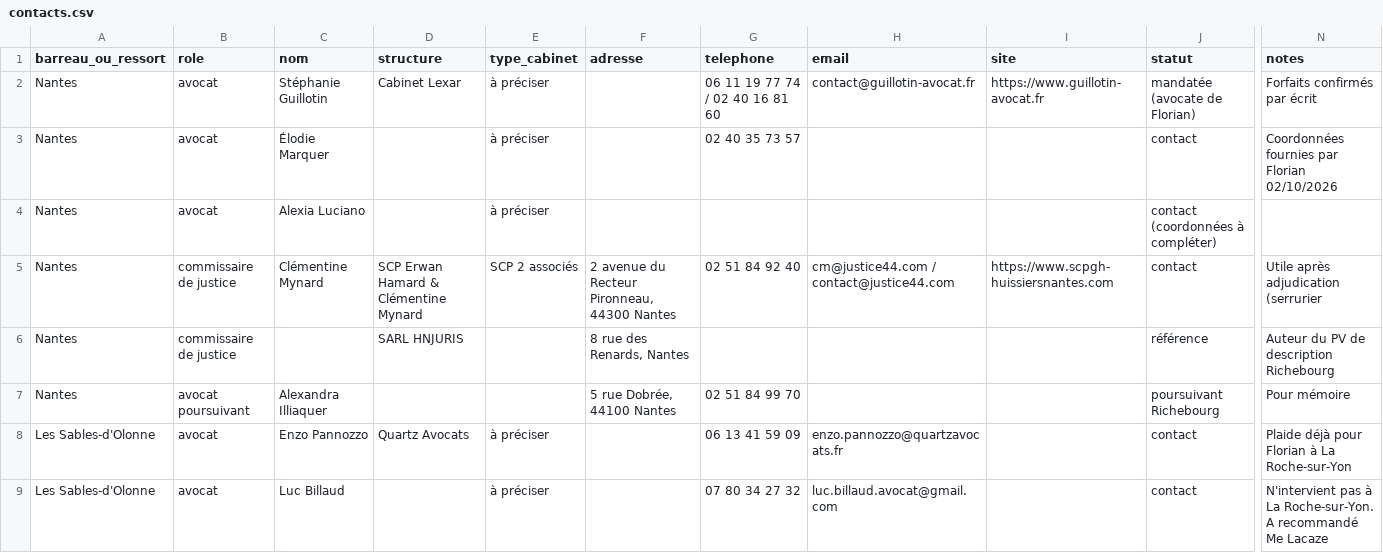
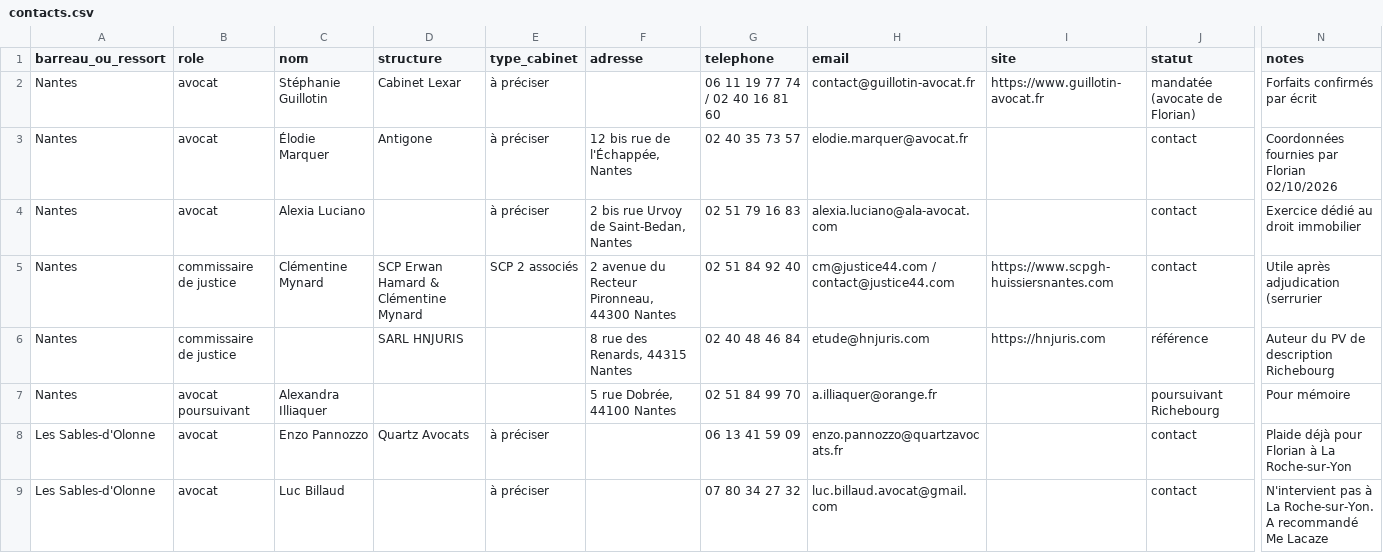
Before and after one commit to stack-florian-hub/Claude, a CSV file: reseau/contacts.csv, drawn as a sheet; only a part is shown, gaps mark what is left out; the diff covers the shown part only; the diff names each change by its address in the sheet, - before the commit and + after, or states it on an @@ line.

```diff
--- a/reseau/contacts.csv
+++ b/reseau/contacts.csv
-D3 (structure): (empty)
+D3 (structure): Antigone
-F3 (adresse): (empty)
+F3 (adresse): 12 bis rue de l'Échappée, Nantes
-H3 (email): (empty)
+H3 (email): elodie.marquer@avocat.fr
-F4 (adresse): (empty)
+F4 (adresse): 2 bis rue Urvoy de Saint-Bedan, Nantes
-G4 (telephone): (empty)
+G4 (telephone): 02 51 79 16 83
-H4 (email): (empty)
+H4 (email): alexia.luciano@ala-avocat.com
-J4 (statut): contact (coordonnées à compléter)
+J4 (statut): contact
-N4 (notes): (empty)
+N4 (notes): Exercice dédié au droit immobilier
-F6 (adresse): 8 rue des Renards, Nantes
+F6 (adresse): 8 rue des Renards, 44315 Nantes
-G6 (telephone): (empty)
+G6 (telephone): 02 40 48 46 84
-H6 (email): (empty)
+H6 (email): etude@hnjuris.com
-I6 (site): (empty)
+I6 (site): https://hnjuris.com
-H7 (email): (empty)
+H7 (email): a.illiaquer@orange.fr
```
Also changed, not shown: 52 edited cells elsewhere in this file, 1 other file.
